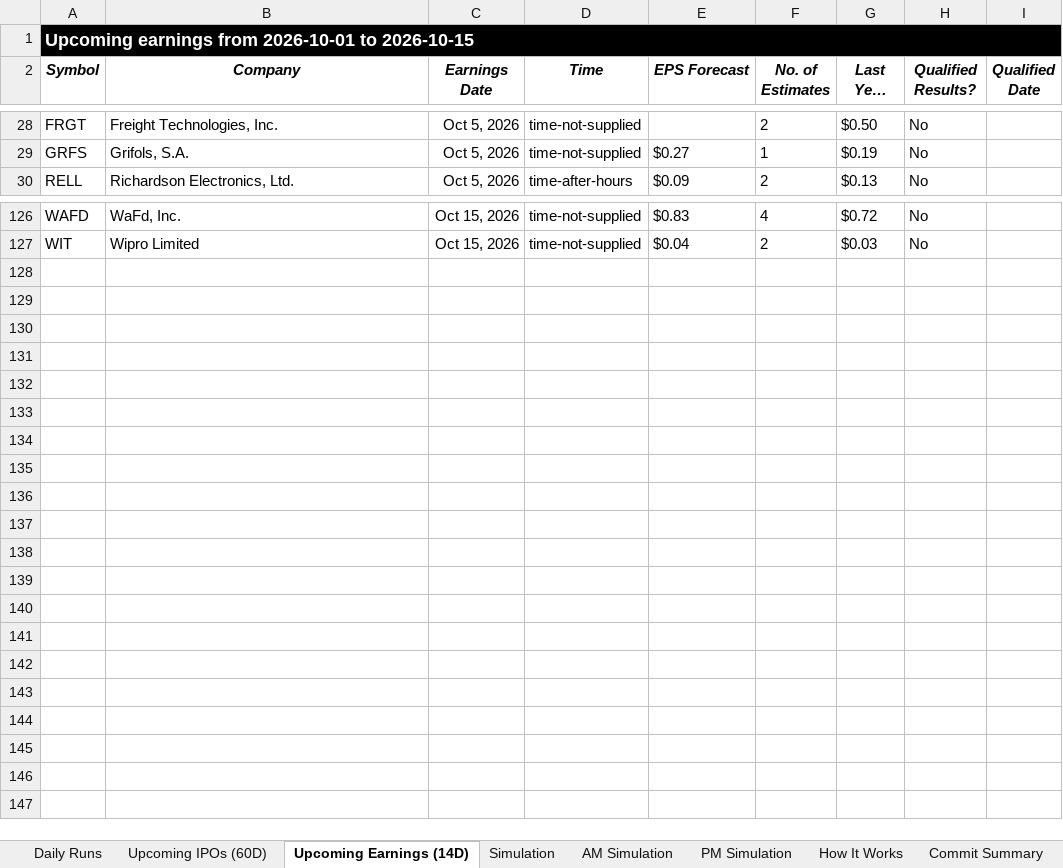
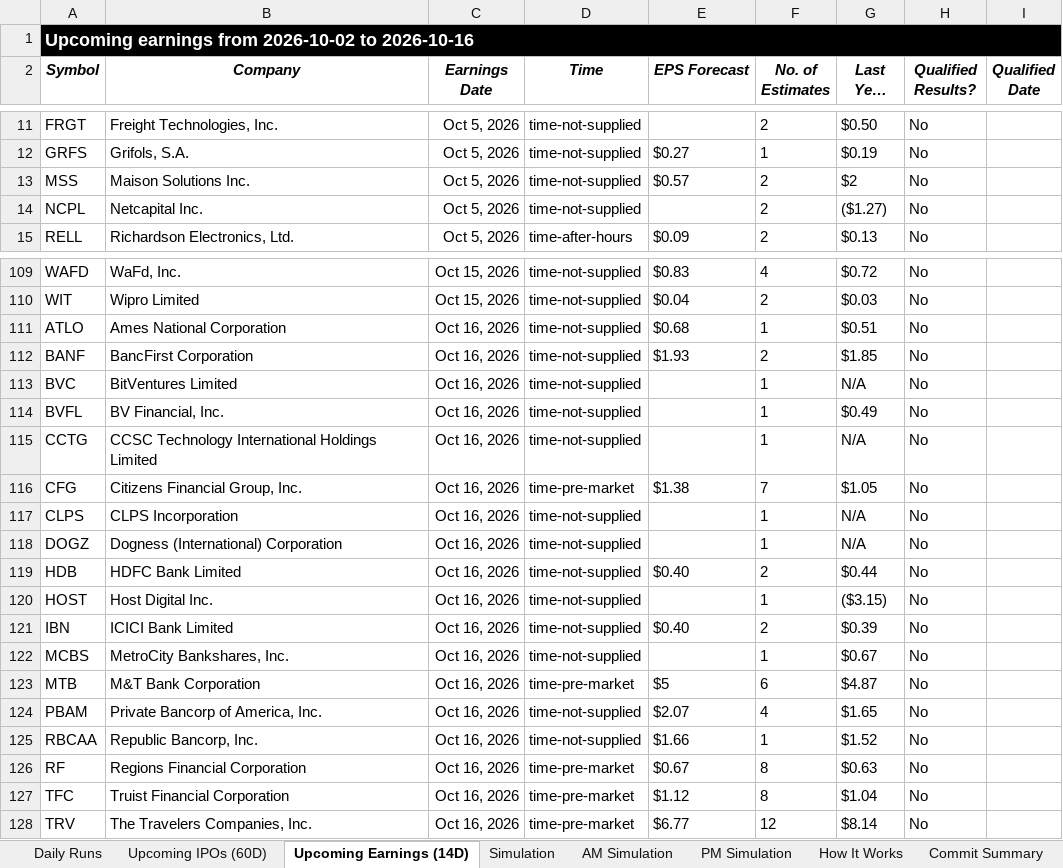
Before and after one commit to codenamev99/invest2.0, an Excel workbook: results.xlsx, sheet Upcoming Earnings (14D), drawn as a sheet; only a part is shown, gaps mark what is left out; long unchanged cells end in …; values as stored, in another font and other column widths than the file's, no borders; the diff covers the shown part only; the diff names each change by its address in the sheet, - before the commit and + after, or states it on an @@ line.

```diff
--- a/results.xlsx (sheet Upcoming Earnings (14D))
+++ b/results.xlsx (sheet Upcoming Earnings (14D))
-A1 (Symbol): …earnings from 2026-10-01 to 2026-10-15
+A1 (Symbol): …earnings from 2026-10-02 to 2026-10-16
+row 13: MSS | Maison Solutions Inc. | Oct 5, 2026 | time-not-supplied | $0.57 | 2 | $2 | No
+row 14: NCPL | Netcapital Inc. | Oct 5, 2026 | time-not-supplied |  | 2 | ($1.27) | No
+row 111: ATLO | Ames National Corporation | Oct 16, 2026 | time-not-supplied | $0.68 | 1 | $0.51 | No
+row 112: BANF | BancFirst Corporation | Oct 16, 2026 | time-not-supplied | $1.93 | 2 | $1.85 | No
+row 113: BVC | BitVentures Limited | Oct 16, 2026 | time-not-supplied |  | 1 | N/A | No
+row 114: BVFL | BV Financial, Inc. | Oct 16, 2026 | time-not-supplied |  | 1 | $0.49 | No
+row 115: CCTG | CCSC Technology International Holdings Limited | Oct 16, 2026 | time-not-supplied |  | 1 | N/A | No
+row 116: CFG | Citizens Financial Group, Inc. | Oct 16, 2026 | time-pre-market | $1.38 | 7 | $1.05 | No
+row 117: CLPS | CLPS Incorporation | Oct 16, 2026 | time-not-supplied |  | 1 | N/A | No
+row 118: DOGZ | Dogness (International) Corporation | Oct 16, 2026 | time-not-supplied |  | 1 | N/A | No
+row 119: HDB | HDFC Bank Limited | Oct 16, 2026 | time-not-supplied | $0.40 | 2 | $0.44 | No
+row 120: HOST | Host Digital Inc. | Oct 16, 2026 | time-not-supplied |  | 1 | ($3.15) | No
+row 121: IBN | ICICI Bank Limited | Oct 16, 2026 | time-not-supplied | $0.40 | 2 | $0.39 | No
+row 122: MCBS | MetroCity Bankshares, Inc. | Oct 16, 2026 | time-not-supplied |  | 1 | $0.67 | No
+row 123: MTB | M&T Bank Corporation | Oct 16, 2026 | time-pre-market | $5 | 6 | $4.87 | No
+row 124: PBAM | Private Bancorp of America, Inc. | Oct 16, 2026 | time-not-supplied | $2.07 | 4 | $1.65 | No
+row 125: RBCAA | Republic Bancorp, Inc. | Oct 16, 2026 | time-not-supplied | $1.66 | 1 | $1.52 | No
+row 126: RF | Regions Financial Corporation | Oct 16, 2026 | time-pre-market | $0.67 | 8 | $0.63 | No
+row 127: TFC | Truist Financial Corporation | Oct 16, 2026 | time-pre-market | $1.12 | 8 | $1.04 | No
+row 128: TRV | The Travelers Companies, Inc. | Oct 16, 2026 | time-pre-market | $6.77 | 12 | $8.14 | No
```
Also changed, not shown: 19 removed rows and 5 edited cells elsewhere in this sheet, sheet Daily Runs, sheet PM Simulation, sheet AM Simulation, sheet Simulation, sheet Upcoming IPOs (60D).
